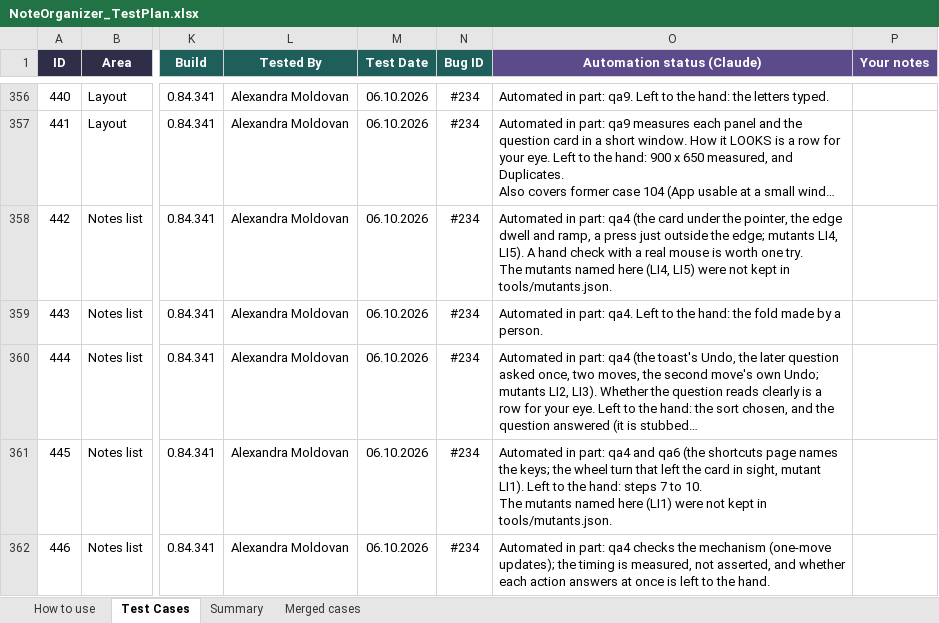
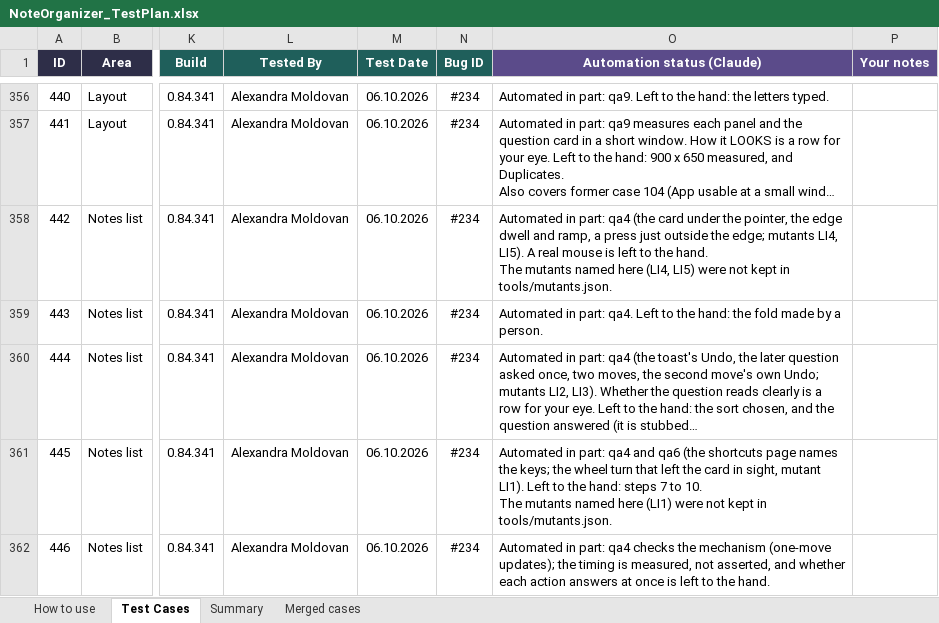
Before and after one commit to AlexandraMoldovan95/noteOrganizer, an Excel workbook: qa/NoteOrganizer_TestPlan.xlsx, sheet Test Cases, drawn as a sheet; only a part is shown, gaps mark what is left out; long unchanged cells end in …; values as stored, in another font and other column widths than the file's, no borders; conditional formats not drawn; ↵ is a line break in a cell; the diff covers the shown part only; the diff names each change by its address in the sheet, - before the commit and + after, or states it on an @@ line.

```diff
--- a/qa/NoteOrganizer_TestPlan.xlsx (sheet Test Cases)
+++ b/qa/NoteOrganizer_TestPlan.xlsx (sheet Test Cases)
-O358 (Automation status (Claude)): …LI5). A hand check with a real mouse is worth one try. ↵ The mutants…
+O358 (Automation status (Claude)): …LI5). A real mouse is left to the hand. ↵ The mutants…
```
Also changed, not shown: 44 edited cells elsewhere in this sheet, 4 other files.
